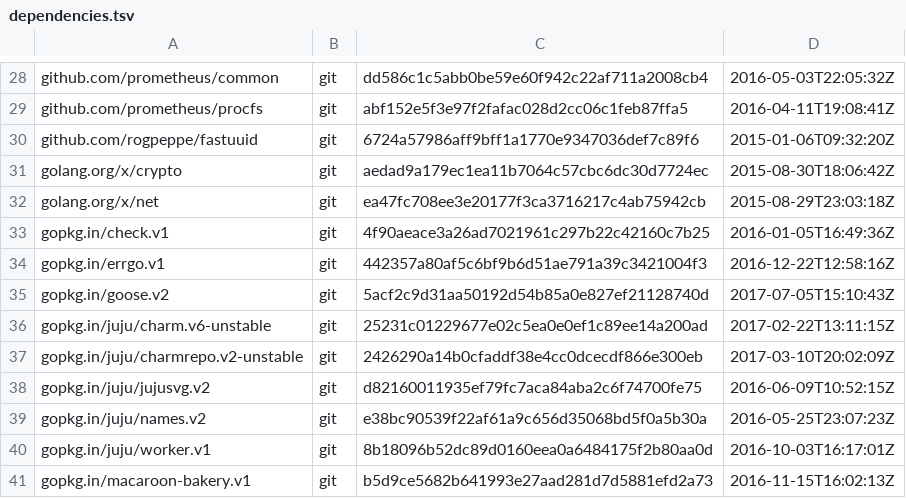
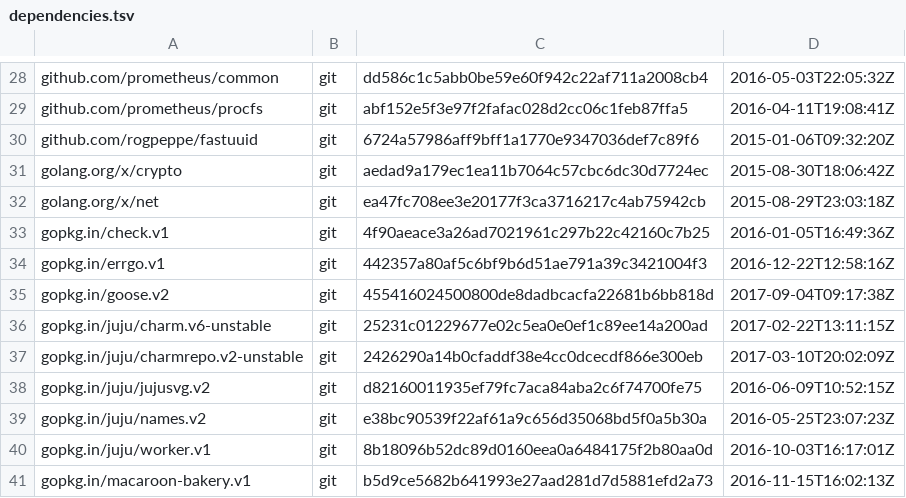
Before and after one commit to juju/charmstore, a TSV file: dependencies.tsv, drawn as a sheet; only a part is shown, gaps mark what is left out.

```diff
--- a/dependencies.tsv
+++ b/dependencies.tsv
@@ -34,3 +34,3 @@ gopkg.in/check.v1	git	4f90aeace3a26ad7021961c297b22c42160c7b25	2016-01-05T16:49:
 gopkg.in/errgo.v1	git	442357a80af5c6bf9b6d51ae791a39c3421004f3	2016-12-22T12:58:16Z
-gopkg.in/goose.v2	git	5acf2c9d31aa50192d54b85a0e827ef21128740d	2017-07-05T15:10:43Z
+gopkg.in/goose.v2	git	455416024500800de8dadbcacfa22681b6bb818d	2017-09-04T09:17:38Z
 gopkg.in/juju/charm.v6-unstable	git	25231c01229677e02c5ea0e0ef1c89ee14a200ad	2017-02-22T13:11:15Z
```
Also changed, not shown: 1 other file.
